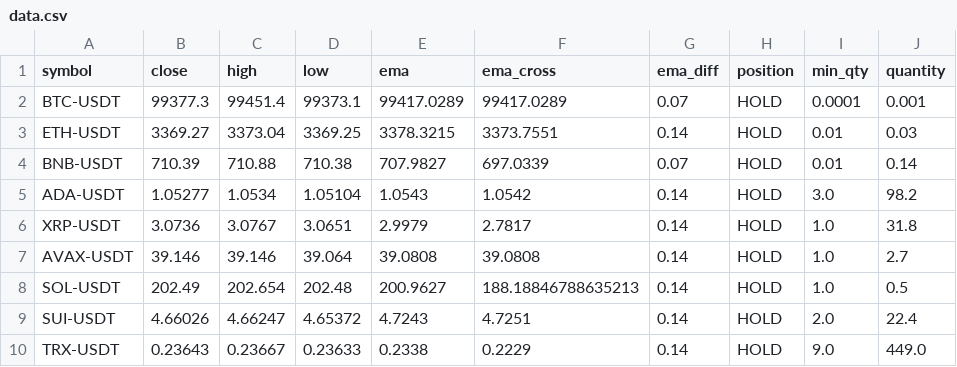
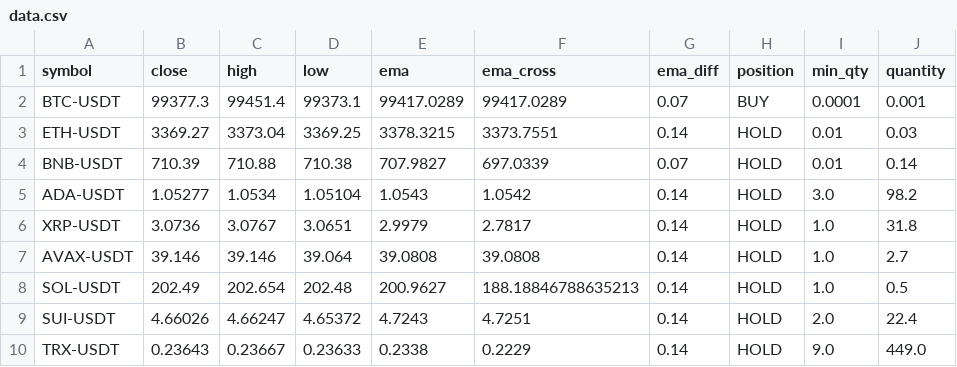
Before and after one commit to sande5h/git-test, a CSV file: data.csv, drawn as a sheet.

```diff
--- a/data.csv
+++ b/data.csv
@@ -1,3 +1,3 @@
 symbol,close,high,low,ema,ema_cross,ema_diff,position,min_qty,quantity
-BTC-USDT,99377.3,99451.4,99373.1,99417.0289,99417.0289,0.07,HOLD,0.0001,0.001
+BTC-USDT,99377.3,99451.4,99373.1,99417.0289,99417.0289,0.07,BUY,0.0001,0.001
 ETH-USDT,3369.27,3373.04,3369.25,3378.3215,3373.7551,0.14,HOLD,0.01,0.03
```
Also changed, not shown: 4 other files.
